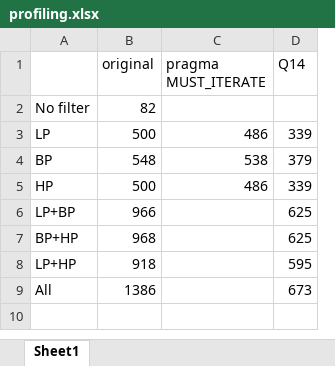
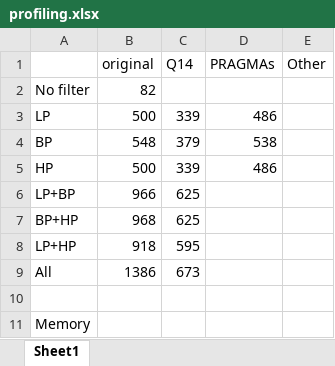
Before and after one commit to chrisA777/EE580-Assignments, an Excel workbook: Mini Project/C/profiling.xlsx, sheet Sheet1, drawn as a sheet; values as stored, in another font and other column widths than the file's, no borders; removed rows and columns are numbered as before the commit, all else as after; the diff names each change by its address in the sheet, - before the commit and + after, or states it on an @@ line.

```diff
--- a/Mini Project/C/profiling.xlsx (sheet Sheet1)
+++ b/Mini Project/C/profiling.xlsx (sheet Sheet1)
-column C (pragma MUST_ITERATE), rows 3-5: 486 | 538 | 486
+column D (PRAGMAs), rows 3-5: 486 | 538 | 486
+column E (Other), empty
+row 10: (empty)
+row 11: Memory
```
Also changed, not shown: 6 other files.
